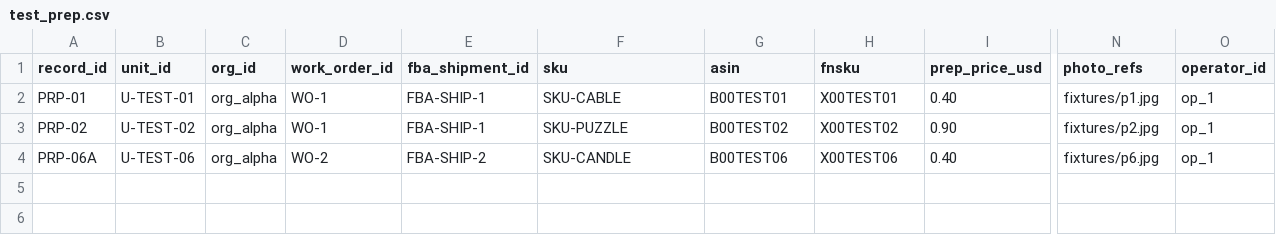
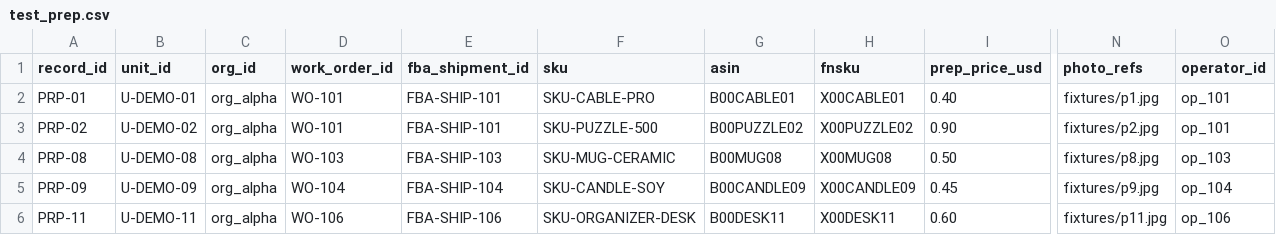
Before and after one commit to BmvrssMeghana/cube26-rcy-0028-bmvrssmeghana, a CSV file: test_fixtures/test_prep.csv, drawn as a sheet; only a part is shown, gaps mark what is left out; removed rows and columns are numbered as before the commit, all else as after; rows hold the shown columns only; the diff names each change by its address in the sheet, - before the commit and + after, or states it on an @@ line.

```diff
--- a/test_fixtures/test_prep.csv
+++ b/test_fixtures/test_prep.csv
-B2 (unit_id): U-TEST-01
+B2 (unit_id): U-DEMO-01
-D2:D3 (work_order_id): WO-1
+D2:D3 (work_order_id): WO-101
-E2:E3 (fba_shipment_id): FBA-SHIP-1
+E2:E3 (fba_shipment_id): FBA-SHIP-101
-F2 (sku): SKU-CABLE
+F2 (sku): SKU-CABLE-PRO
-G2 (asin): B00TEST01
+G2 (asin): B00CABLE01
-H2 (fnsku): X00TEST01
+H2 (fnsku): X00CABLE01
-O2:O3 (operator_id): op_1
+O2:O3 (operator_id): op_101
-B3 (unit_id): U-TEST-02
+B3 (unit_id): U-DEMO-02
-F3 (sku): SKU-PUZZLE
+F3 (sku): SKU-PUZZLE-500
-G3 (asin): B00TEST02
+G3 (asin): B00PUZZLE02
-H3 (fnsku): X00TEST02
+H3 (fnsku): X00PUZZLE02
-row 4: PRP-06A | U-TEST-06 | org_alpha | WO-2 | FBA-SHIP-2 | SKU-CANDLE | B00TEST06 | X00TEST06 | 0.40 | fixtures/p6.jpg | op_1
+row 4: PRP-08 | U-DEMO-08 | org_alpha | WO-103 | FBA-SHIP-103 | SKU-MUG-CERAMIC | B00MUG08 | X00MUG08 | 0.50 | fixtures/p8.jpg | op_103
+row 5: PRP-09 | U-DEMO-09 | org_alpha | WO-104 | FBA-SHIP-104 | SKU-CANDLE-SOY | B00CANDLE09 | X00CANDLE09 | 0.45 | fixtures/p9.jpg | op_104
+row 6: PRP-11 | U-DEMO-11 | org_alpha | WO-106 | FBA-SHIP-106 | SKU-ORGANIZER-DESK | B00DESK11 | X00DESK11 | 0.60 | fixtures/p11.jpg | op_106
```
Also changed, not shown: test_fixtures/test_fee_report.csv, test_fixtures/test_receiving.csv, 2 other files.
